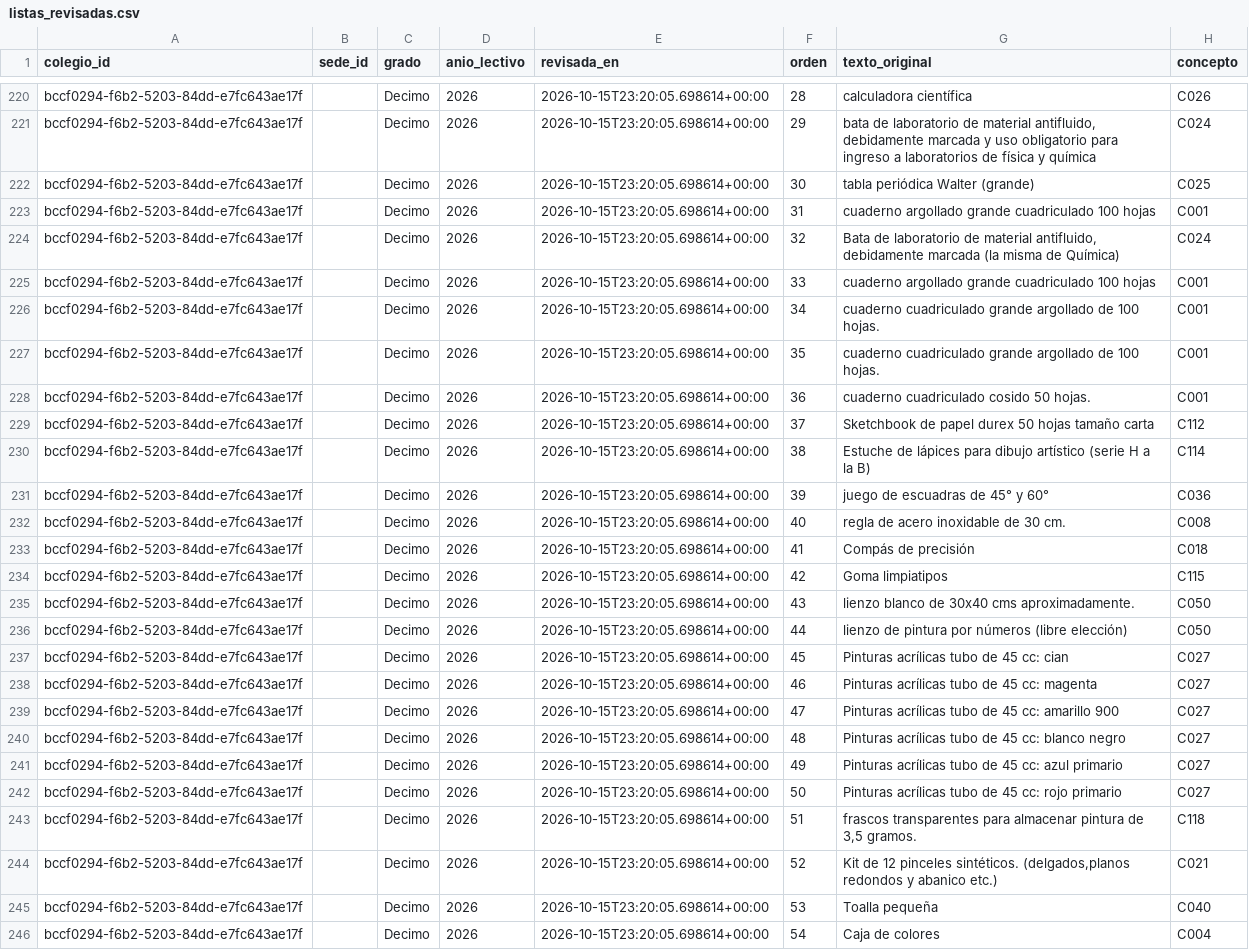
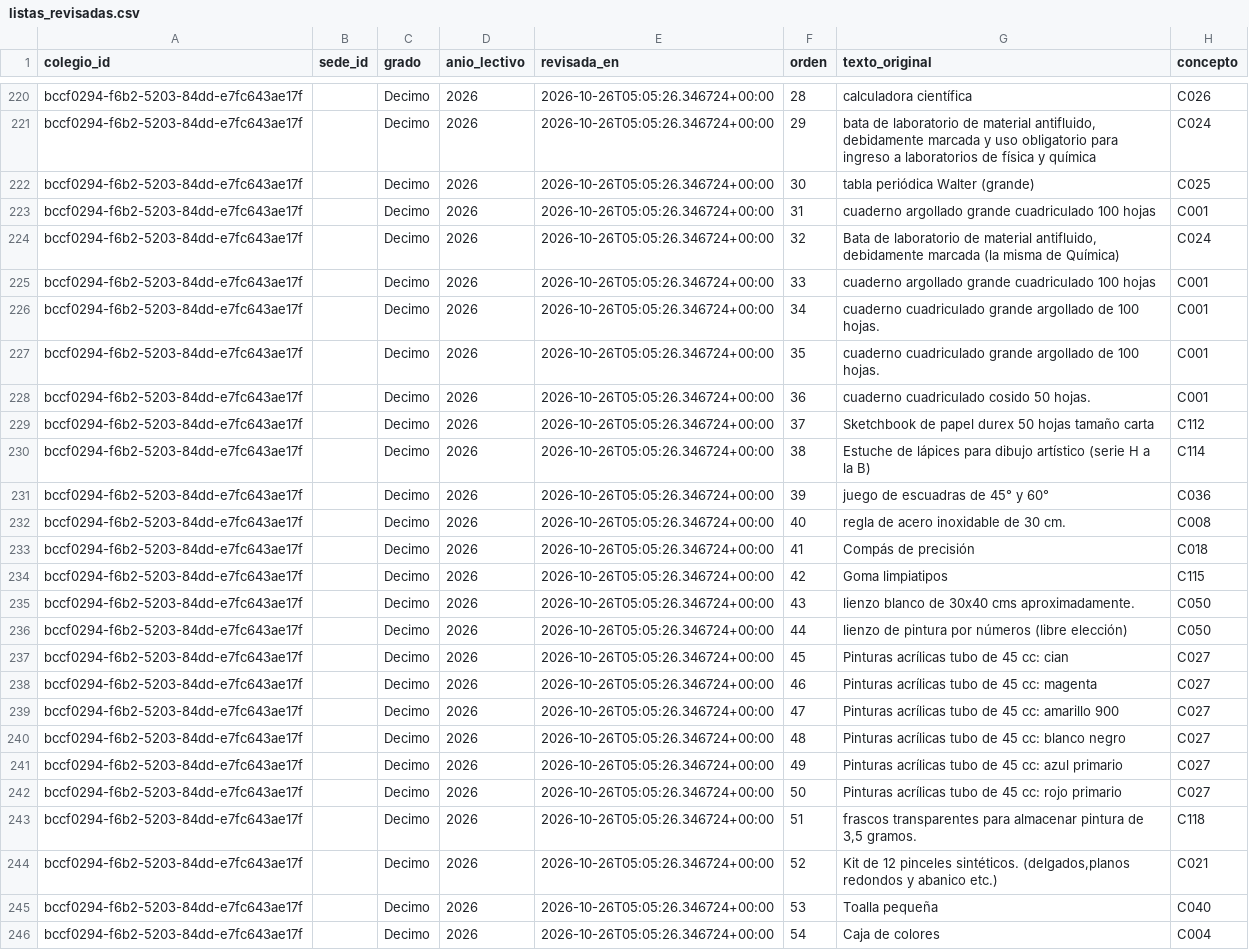
Before and after one commit to Tukit-Col/FINAL, a CSV file: datos/curaduria/listas_revisadas.csv, drawn as a sheet; only a part is shown, gaps mark what is left out; the diff covers the shown part only; the diff names each change by its address in the sheet, - before the commit and + after, or states it on an @@ line.

```diff
--- a/datos/curaduria/listas_revisadas.csv
+++ b/datos/curaduria/listas_revisadas.csv
-E220:E246 (revisada_en): 2026-10-15T23:20:05.698614+00:00
+E220:E246 (revisada_en): 2026-10-26T05:05:26.346724+00:00
```
Also changed, not shown: 142 edited cells elsewhere in this file, datos/catalogo/productos_canonicos.csv, 1 other file.
